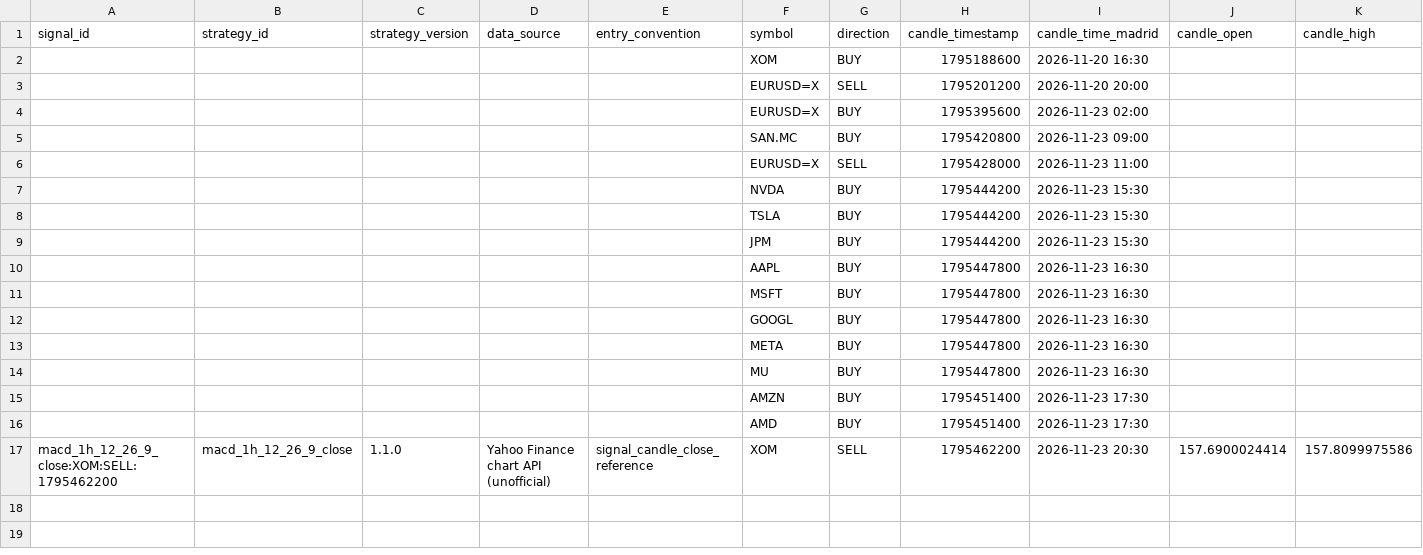
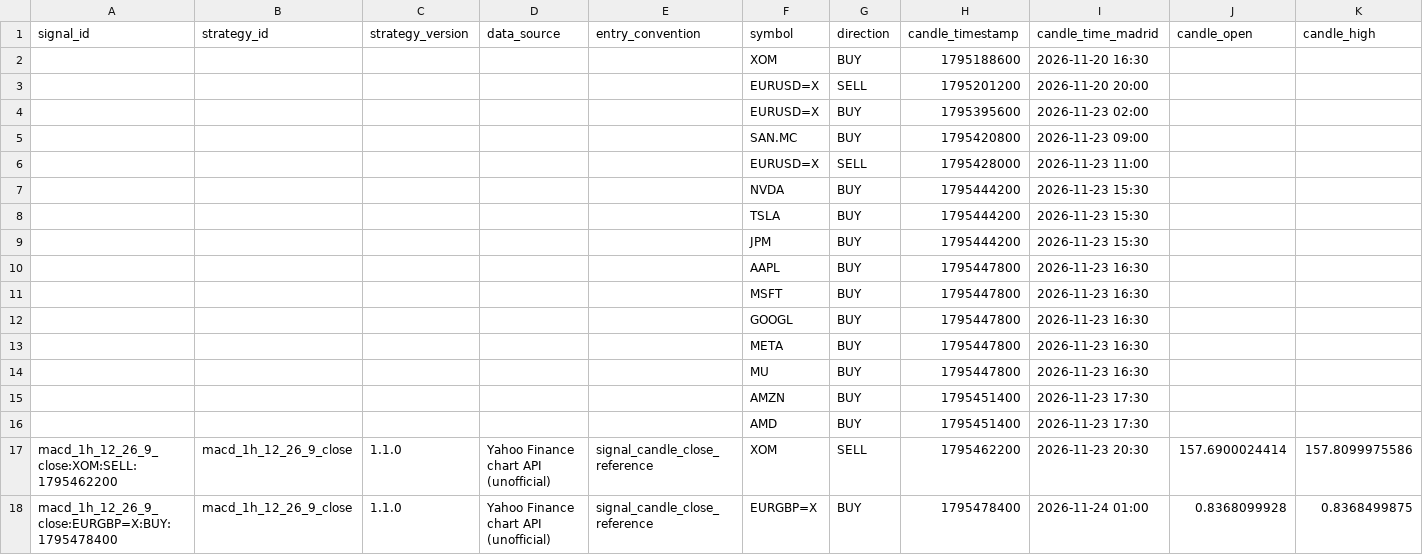
Before and after one commit to jaimefg19034/macd-alerts, a CSV file: data/signal_history.csv, drawn as a sheet; only a part is shown; rows hold the shown columns only; the diff names each change by its address in the sheet, - before the commit and + after, or states it on an @@ line.

```diff
--- a/data/signal_history.csv
+++ b/data/signal_history.csv
+row 18: macd_1h_12_26_9_close:EURGBP=X:BUY:1795478400 | macd_1h_12_26_9_close | 1.1.0 | Yahoo Finance chart API (unofficial) | signal_candle_close_reference | EURGBP=X | BUY | 1795478400 | 2026-11-24 01:00 | 0.8368099928 | 0.8368499875
```
Also changed, not shown: data/signal_stats.csv, 1 other file.
